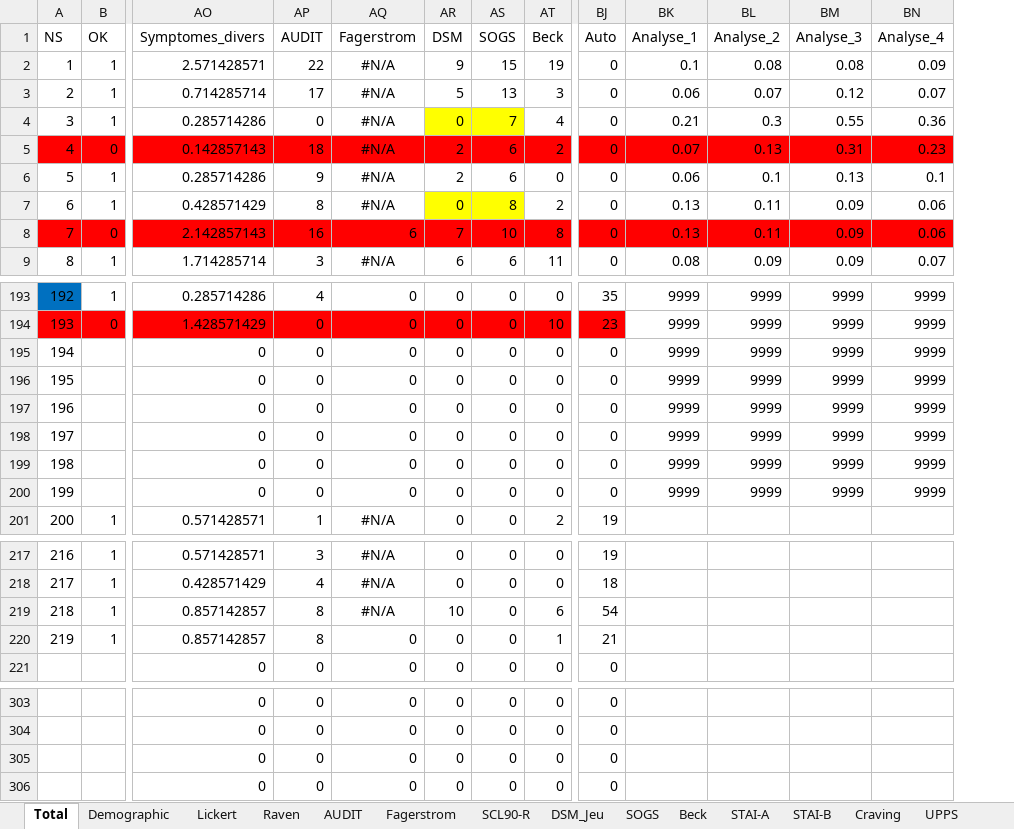
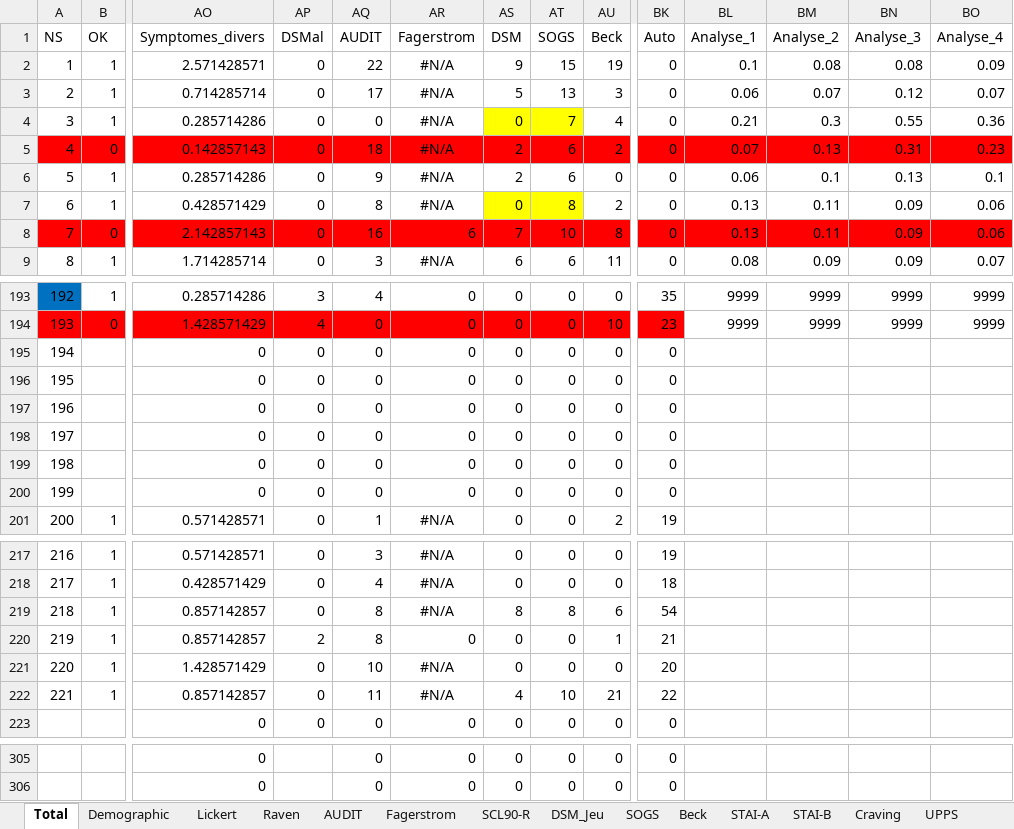
Before and after one commit to FWyckmans/MBMF_Study2, an Excel workbook: Raw_Data/Questionnaires.xlsx, sheet Total, drawn as a sheet; only a part is shown, gaps mark what is left out; values as stored, in another font and other column widths than the file's, no borders; removed rows and columns are numbered as before the commit, all else as after; rows hold the shown columns only; the diff names each change by its address in the sheet, - before the commit and + after, or states it on an @@ line.

```diff
--- a/Raw_Data/Questionnaires.xlsx (sheet Total)
+++ b/Raw_Data/Questionnaires.xlsx (sheet Total)
+column AP (DSMal), rows 2-9: all 0; rows 193-201: 3 | 4 | 0 | 0 | 0 | 0 | 0 | 0 | 0; rows 217-220: 0 | 0 | 0 | 2; row 223: 0
-BL195:BL200 (Analyse_1): 9999
+BL195:BL200 (Analyse_1): (empty)
-BM195:BM200 (Analyse_2): 9999
+BM195:BM200 (Analyse_2): (empty)
-BN195:BN200 (Analyse_3): 9999
+BN195:BN200 (Analyse_3): (empty)
-BO195:BO200 (Analyse_4): 9999
+BO195:BO200 (Analyse_4): (empty)
-AS219 (DSM): 10
+AS219 (DSM): 8
-AT219 (SOGS): 0
+AT219 (SOGS): 8
+row 221: 220 | 1 | 1.428571429 | 0 | 10 | #N/A | 0 | 0 | 0 | 20
+row 222: 221 | 1 | 0.857142857 | 0 | 11 | #N/A | 4 | 10 | 21 | 22
-row 305:  |  | 0 | 0 | 0 | 0 | 0 | 0 | 0
-row 306:  |  | 0 | 0 | 0 | 0 | 0 | 0 | 0
```
Also changed, not shown: sheet SCL90-R, sheet AEQ, sheet DSM ALCOOL, sheet SPSRQ, sheet SOGS, sheet UPPS, 13 more sheets, formulas that keep their value, 13 other files.
